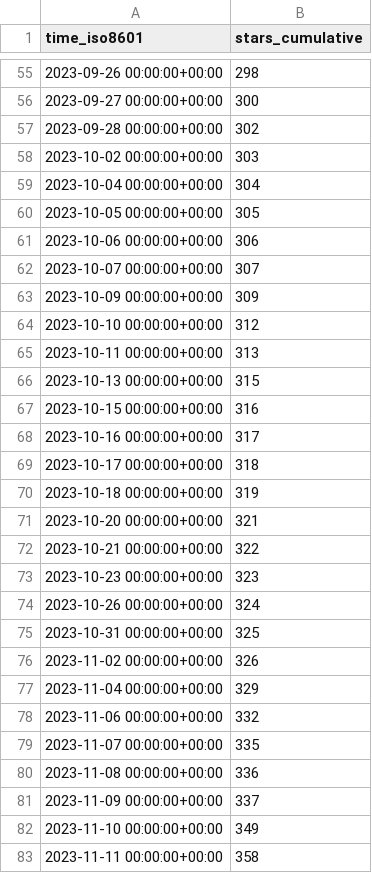
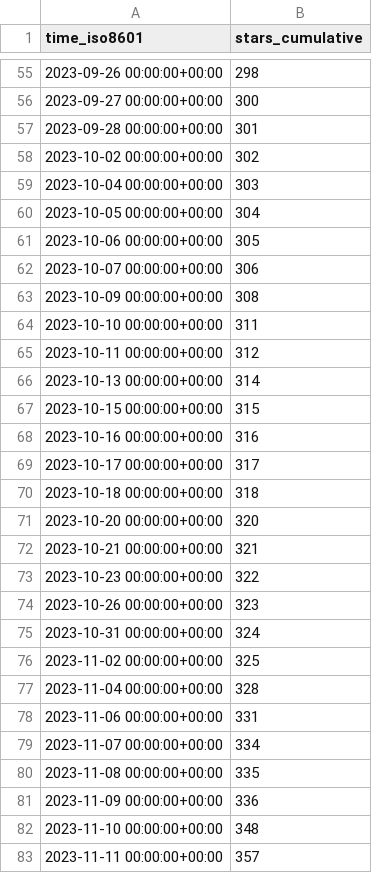
Before and after one commit to joshka/floneum, a CSV file: floneum/floneum/ghrs-data/stargazers.csv, drawn as a sheet; only a part is shown, gaps mark what is left out; the diff covers the shown part only.

```diff
--- a/floneum/floneum/ghrs-data/stargazers.csv
+++ b/floneum/floneum/ghrs-data/stargazers.csv
@@ -56,28 +56,28 @@ time_iso8601,stars_cumulative
 2023-09-27 00:00:00+00:00,300
-2023-09-28 00:00:00+00:00,302
-2023-10-02 00:00:00+00:00,303
-2023-10-04 00:00:00+00:00,304
-2023-10-05 00:00:00+00:00,305
-2023-10-06 00:00:00+00:00,306
-2023-10-07 00:00:00+00:00,307
-2023-10-09 00:00:00+00:00,309
-2023-10-10 00:00:00+00:00,312
-2023-10-11 00:00:00+00:00,313
-2023-10-13 00:00:00+00:00,315
-2023-10-15 00:00:00+00:00,316
-2023-10-16 00:00:00+00:00,317
-2023-10-17 00:00:00+00:00,318
-2023-10-18 00:00:00+00:00,319
-2023-10-20 00:00:00+00:00,321
-2023-10-21 00:00:00+00:00,322
-2023-10-23 00:00:00+00:00,323
-2023-10-26 00:00:00+00:00,324
-2023-10-31 00:00:00+00:00,325
-2023-11-02 00:00:00+00:00,326
-2023-11-04 00:00:00+00:00,329
-2023-11-06 00:00:00+00:00,332
-2023-11-07 00:00:00+00:00,335
-2023-11-08 00:00:00+00:00,336
-2023-11-09 00:00:00+00:00,337
-2023-11-10 00:00:00+00:00,349
-2023-11-11 00:00:00+00:00,358
+2023-09-28 00:00:00+00:00,301
+2023-10-02 00:00:00+00:00,302
+2023-10-04 00:00:00+00:00,303
+2023-10-05 00:00:00+00:00,304
+2023-10-06 00:00:00+00:00,305
+2023-10-07 00:00:00+00:00,306
+2023-10-09 00:00:00+00:00,308
+2023-10-10 00:00:00+00:00,311
+2023-10-11 00:00:00+00:00,312
+2023-10-13 00:00:00+00:00,314
+2023-10-15 00:00:00+00:00,315
+2023-10-16 00:00:00+00:00,316
+2023-10-17 00:00:00+00:00,317
+2023-10-18 00:00:00+00:00,318
+2023-10-20 00:00:00+00:00,320
+2023-10-21 00:00:00+00:00,321
+2023-10-23 00:00:00+00:00,322
+2023-10-26 00:00:00+00:00,323
+2023-10-31 00:00:00+00:00,324
+2023-11-02 00:00:00+00:00,325
+2023-11-04 00:00:00+00:00,328
+2023-11-06 00:00:00+00:00,331
+2023-11-07 00:00:00+00:00,334
+2023-11-08 00:00:00+00:00,335
+2023-11-09 00:00:00+00:00,336
+2023-11-10 00:00:00+00:00,348
+2023-11-11 00:00:00+00:00,357
```
Also changed, not shown: 1 added row and 60 edited cells elsewhere in this file.
